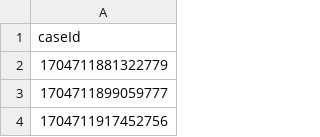
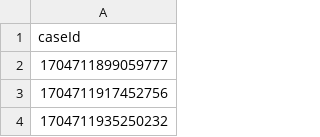
Before and after one commit to hmcts/wa-performance, a CSV file: src/gatling/resources/CivilJudicialCaseData.csv, drawn as a sheet; only a part is shown; the shorter side is filled out with more unchanged rows.

```diff
--- a/src/gatling/resources/CivilJudicialCaseData.csv
+++ b/src/gatling/resources/CivilJudicialCaseData.csv
@@ -1,3 +1,2 @@
 caseId
-1704711881322779
 1704711899059777
```
Also changed, not shown: src/gatling/resources/FPLCaseData.csv, src/gatling/resources/IACCaseData.csv, 2 other files.
